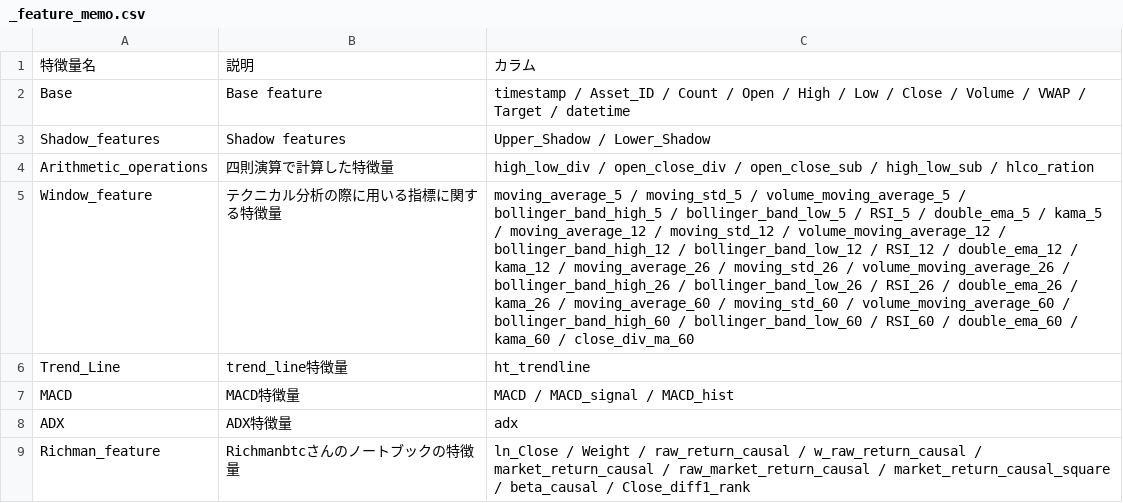
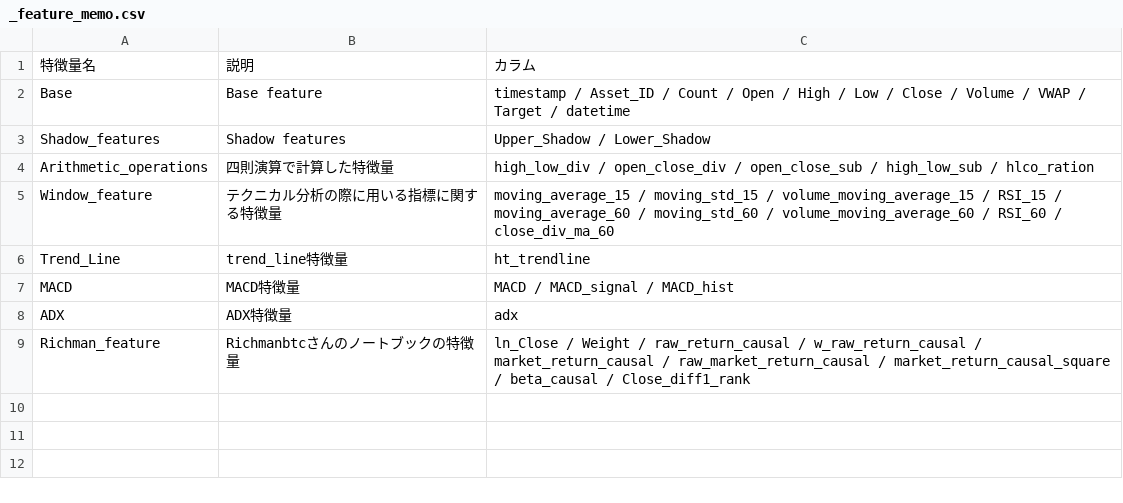
Before and after one commit to tenten0727/g_research_crypto, a CSV file: features/_feature_memo.csv, drawn as a sheet; the diff names each change by its address in the sheet, - before the commit and + after, or states it on an @@ line.

```diff
--- a/features/_feature_memo.csv
+++ b/features/_feature_memo.csv
-C5: moving_average_5 / moving_std_5 / volume_moving_average_5 / bollinger_band_high_5 / bollinger_band_low_5 / RSI_5 / double_ema_5 / kama_5 / moving_average_12 / moving_std_12 / volume_moving_average_12 / bollinger_band_high_12 / bollinger_band_low_12 / RSI_12 / double_ema_12 / kama_12 / moving_average_26 / moving_std_26 / volume_moving_average_26 / bollinger_band_high_26 / bollinger_band_low_26 / RSI_26 / double_ema_26 / kama_26 / moving_average_60 / moving_std_60 / volume_moving_average_60 / bollinger_band_high_60 / bollinger_band_low_60 / RSI_60 / double_ema_60 / kama_60 / close_div_ma_60
+C5: moving_average_15 / moving_std_15 / volume_moving_average_15 / RSI_15 / moving_average_60 / moving_std_60 / volume_moving_average_60 / RSI_60 / close_div_ma_60
```
Also changed, not shown: 4 other files.
